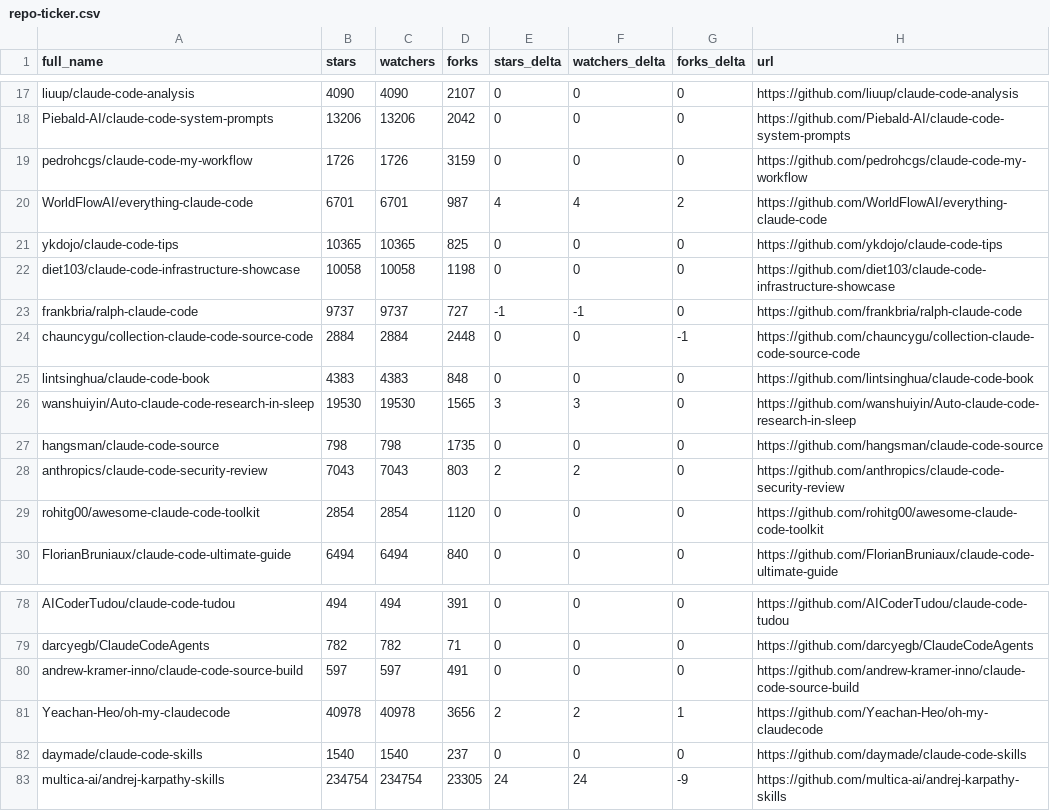
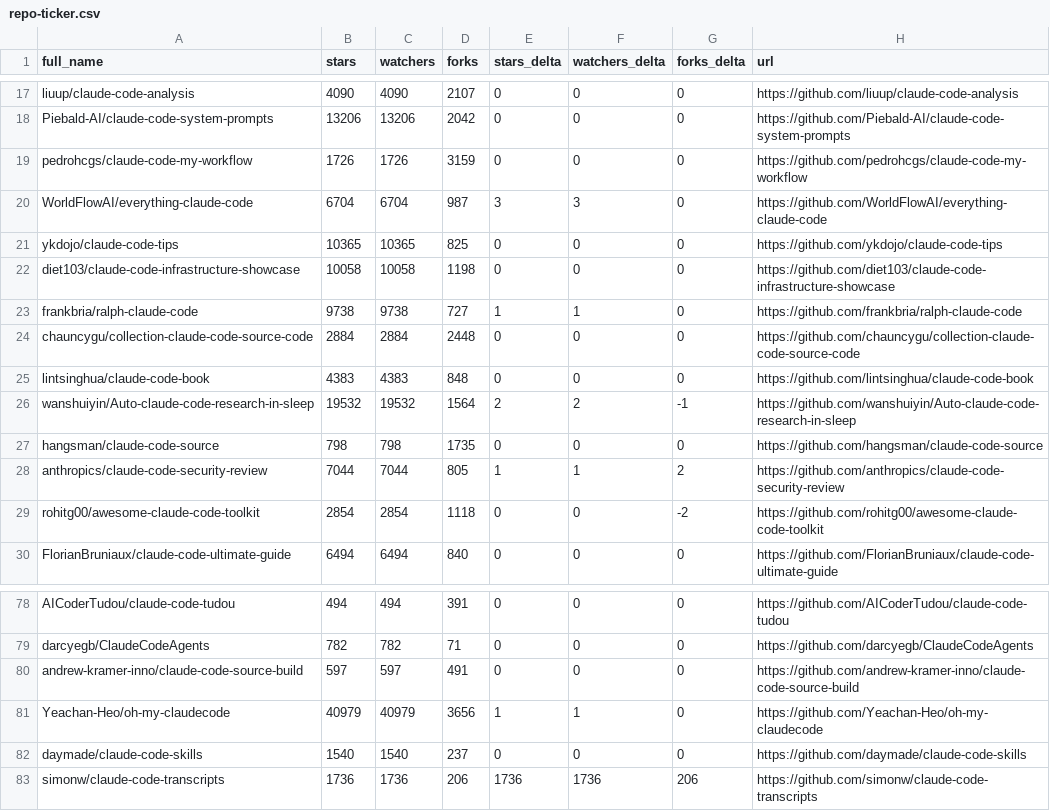
Before and after one commit to IgorOffline/hesreallyhim-awesome-claude-code, a CSV file: data/repo-ticker.csv, drawn as a sheet; only a part is shown, gaps mark what is left out; the diff covers the shown part only.

```diff
--- a/data/repo-ticker.csv
+++ b/data/repo-ticker.csv
@@ -19,12 +19,12 @@ Piebald-AI/claude-code-system-prompts,13206,13206,2042,0,0,0,https://github.com/
 pedrohcgs/claude-code-my-workflow,1726,1726,3159,0,0,0,https://github.com/pedrohcgs/claude-code-my-workflow
-WorldFlowAI/everything-claude-code,6701,6701,987,4,4,2,https://github.com/WorldFlowAI/everything-claude-code
+WorldFlowAI/everything-claude-code,6704,6704,987,3,3,0,https://github.com/WorldFlowAI/everything-claude-code
 ykdojo/claude-code-tips,10365,10365,825,0,0,0,https://github.com/ykdojo/claude-code-tips
 diet103/claude-code-infrastructure-showcase,10058,10058,1198,0,0,0,https://github.com/diet103/claude-code-infrastructure-showcase
-frankbria/ralph-claude-code,9737,9737,727,-1,-1,0,https://github.com/frankbria/ralph-claude-code
-chauncygu/collection-claude-code-source-code,2884,2884,2448,0,0,-1,https://github.com/chauncygu/collection-claude-code-source-code
+frankbria/ralph-claude-code,9738,9738,727,1,1,0,https://github.com/frankbria/ralph-claude-code
+chauncygu/collection-claude-code-source-code,2884,2884,2448,0,0,0,https://github.com/chauncygu/collection-claude-code-source-code
 lintsinghua/claude-code-book,4383,4383,848,0,0,0,https://github.com/lintsinghua/claude-code-book
-wanshuiyin/Auto-claude-code-research-in-sleep,19530,19530,1565,3,3,0,https://github.com/wanshuiyin/Auto-claude-code-research-in-sleep
+wanshuiyin/Auto-claude-code-research-in-sleep,19532,19532,1564,2,2,-1,https://github.com/wanshuiyin/Auto-claude-code-research-in-sleep
 hangsman/claude-code-source,798,798,1735,0,0,0,https://github.com/hangsman/claude-code-source
-anthropics/claude-code-security-review,7043,7043,803,2,2,0,https://github.com/anthropics/claude-code-security-review
-rohitg00/awesome-claude-code-toolkit,2854,2854,1120,0,0,0,https://github.com/rohitg00/awesome-claude-code-toolkit
+anthropics/claude-code-security-review,7044,7044,805,1,1,2,https://github.com/anthropics/claude-code-security-review
+rohitg00/awesome-claude-code-toolkit,2854,2854,1118,0,0,-2,https://github.com/rohitg00/awesome-claude-code-toolkit
 FlorianBruniaux/claude-code-ultimate-guide,6494,6494,840,0,0,0,https://github.com/FlorianBruniaux/claude-code-ultimate-guide
@@ -80,4 +80,4 @@ darcyegb/ClaudeCodeAgents,782,782,71,0,0,0,https://github.com/darcyegb/ClaudeCod
 andrew-kramer-inno/claude-code-source-build,597,597,491,0,0,0,https://github.com/andrew-kramer-inno/claude-code-source-build
-Yeachan-Heo/oh-my-claudecode,40978,40978,3656,2,2,1,https://github.com/Yeachan-Heo/oh-my-claudecode
+Yeachan-Heo/oh-my-claudecode,40979,40979,3656,1,1,0,https://github.com/Yeachan-Heo/oh-my-claudecode
 daymade/claude-code-skills,1540,1540,237,0,0,0,https://github.com/daymade/claude-code-skills
-multica-ai/andrej-karpathy-skills,234754,234754,23305,24,24,-9,https://github.com/multica-ai/andrej-karpathy-skills
+simonw/claude-code-transcripts,1736,1736,206,1736,1736,206,https://github.com/simonw/claude-code-transcripts
```
Also changed, not shown: 2 moved rows and 94 edited cells elsewhere in this file, 2 other files.
